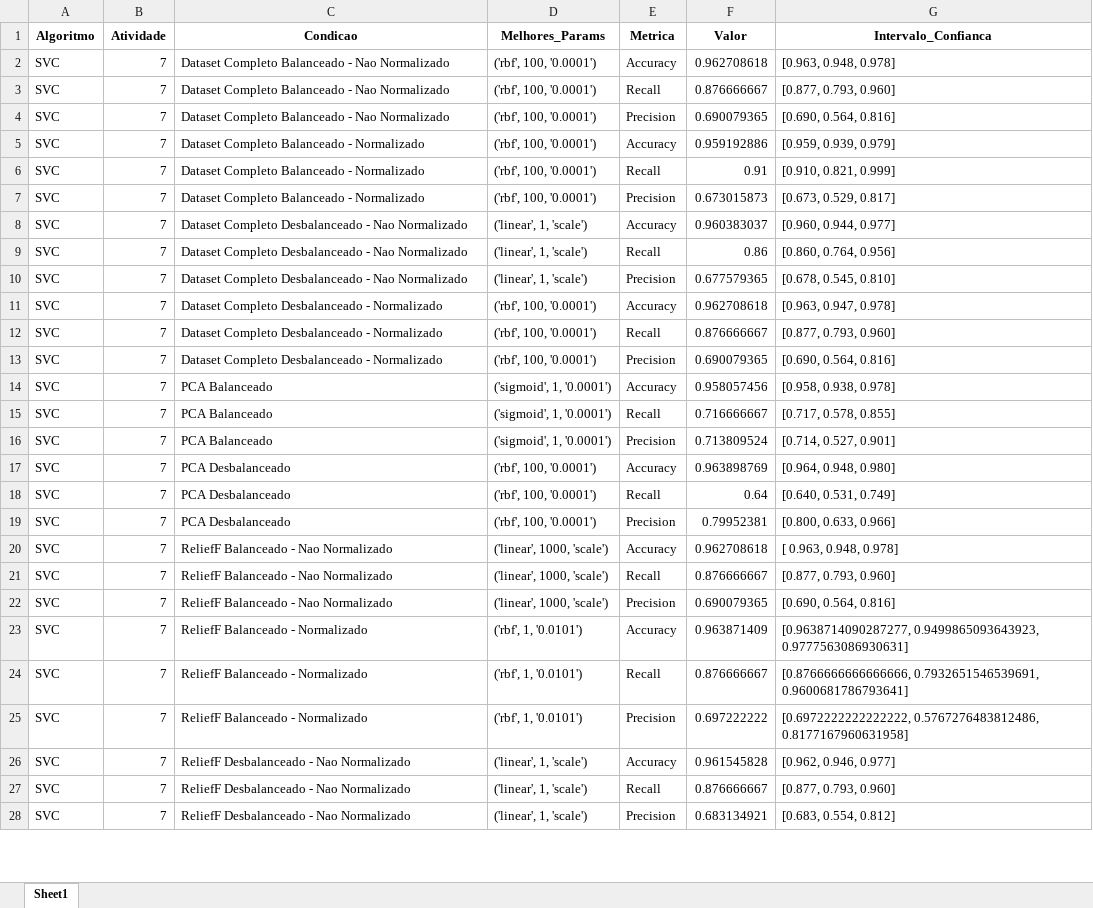
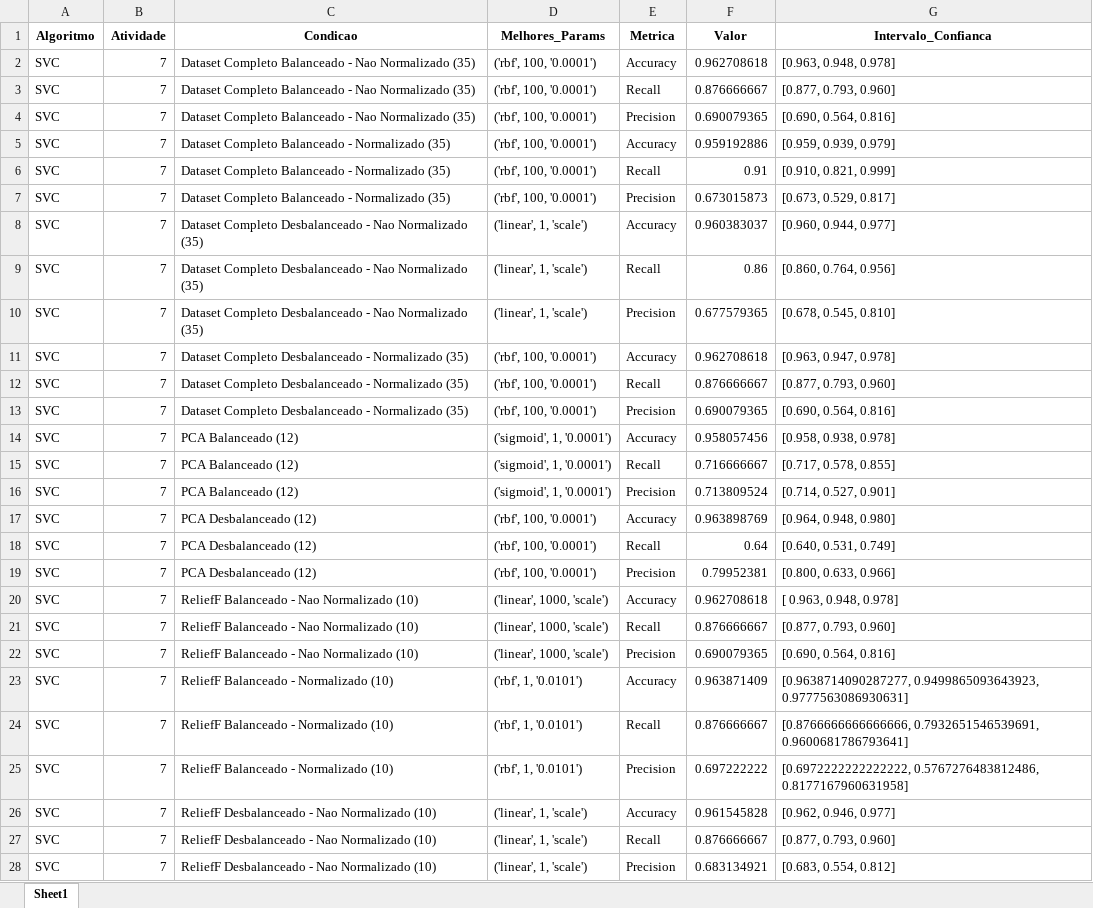
Before and after one commit to jcabralc/projeto_SIN5007_rec_padroes, an Excel workbook: model_results/all_models_results.xlsx, sheet Sheet1, drawn as a sheet; only a part is shown; values as stored, in another font and other column widths than the file's, no borders; the diff covers the shown part only; the diff names each change by its address in the sheet, - before the commit and + after, or states it on an @@ line.

Commit message:
adicionado qtd de caracteristicas por condicao nos graficos de resultados

```diff
--- a/model_results/all_models_results.xlsx (sheet Sheet1)
+++ b/model_results/all_models_results.xlsx (sheet Sheet1)
-C2:C4 (Condicao): …Nao Normalizado
+C2:C4 (Condicao): …Nao Normalizado (35)
-C5:C7 (Condicao): Dataset Completo Balanceado - Normalizado
+C5:C7 (Condicao): Dataset Completo Balanceado - Normalizado (35)
-C8:C10 (Condicao): …Nao Normalizado
+C8:C10 (Condicao): …Nao Normalizado (35)
-C11:C13 (Condicao): …- Normalizado
+C11:C13 (Condicao): …- Normalizado (35)
-C14:C16 (Condicao): PCA Balanceado
+C14:C16 (Condicao): PCA Balanceado (12)
-C17:C19 (Condicao): PCA Desbalanceado
+C17:C19 (Condicao): PCA Desbalanceado (12)
-C20:C22 (Condicao): ReliefF Balanceado - Nao Normalizado
+C20:C22 (Condicao): ReliefF Balanceado - Nao Normalizado (10)
-C23:C25 (Condicao): ReliefF Balanceado - Normalizado
+C23:C25 (Condicao): ReliefF Balanceado - Normalizado (10)
-C26:C28 (Condicao): ReliefF Desbalanceado - Nao Normalizado
+C26:C28 (Condicao): ReliefF Desbalanceado - Nao Normalizado (10)
```
Also changed, not shown: 141 edited cells elsewhere in this sheet, 25 other files.
